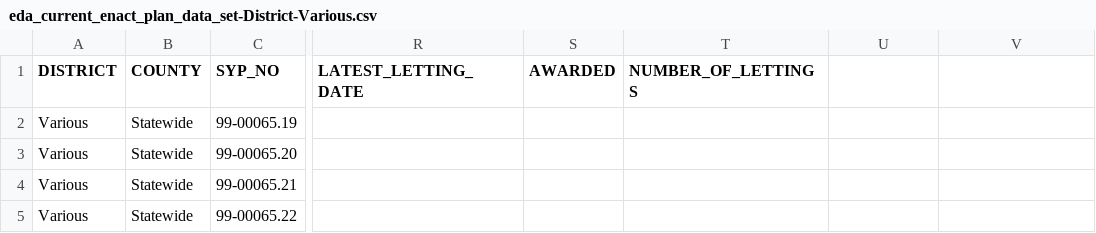
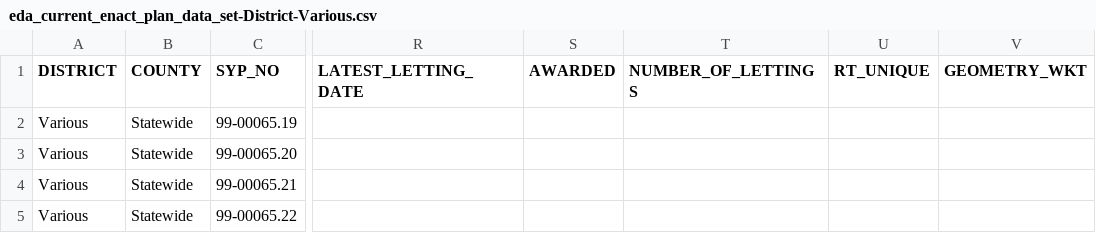
Before and after one commit to chrislambert-ky/analysis-eda-tool, a CSV file: data/report/eda_current_enact_plan_data_set/eda_current_enact_plan_data_set-District-Various.csv, drawn as a sheet; only a part is shown, gaps mark what is left out; the diff names each change by its address in the sheet, - before the commit and + after, or states it on an @@ line.

```diff
--- a/data/report/eda_current_enact_plan_data_set/eda_current_enact_plan_data_set-District-Various.csv
+++ b/data/report/eda_current_enact_plan_data_set/eda_current_enact_plan_data_set-District-Various.csv
-U1: (empty)
+U1: RT_UNIQUE
-V1: (empty)
+V1: GEOMETRY_WKT
```
Also changed, not shown: data/report/eda_programmanagement_authorized_detailed/eda_programmanagement_authorized_detailed-District-01.csv, data/report/eda_programmanagement_authorized_detailed/eda_programmanagement_authorized_detailed-District-03.csv, 27 other files.
